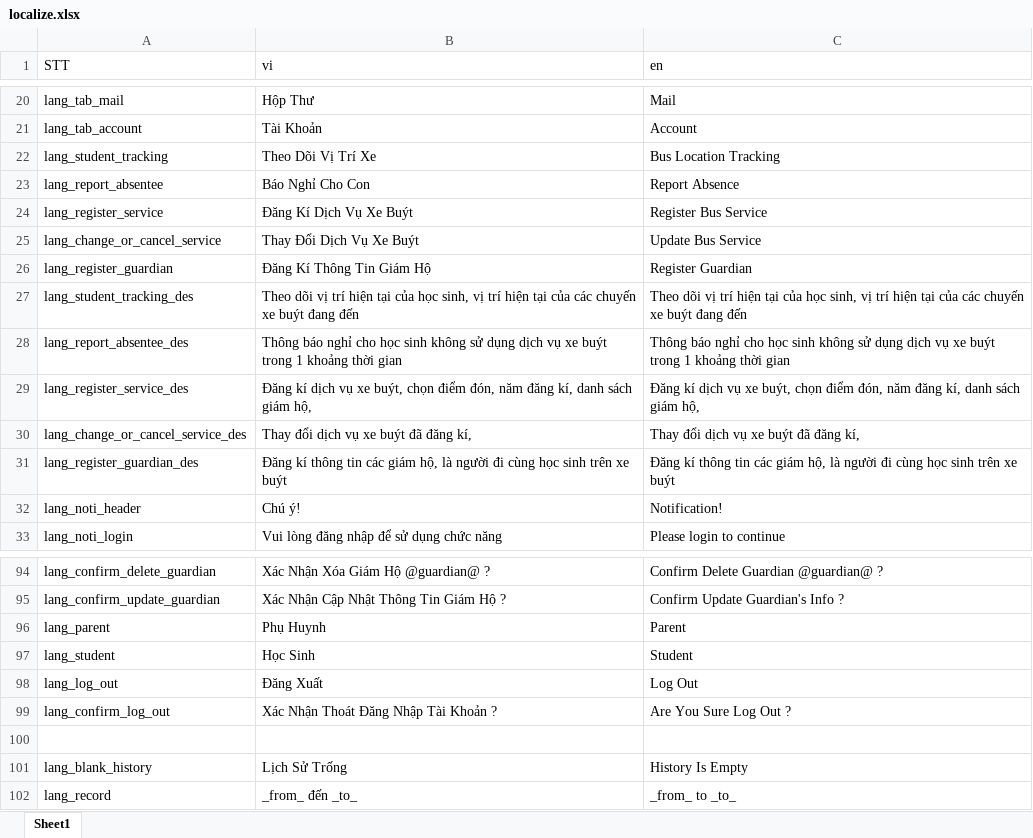
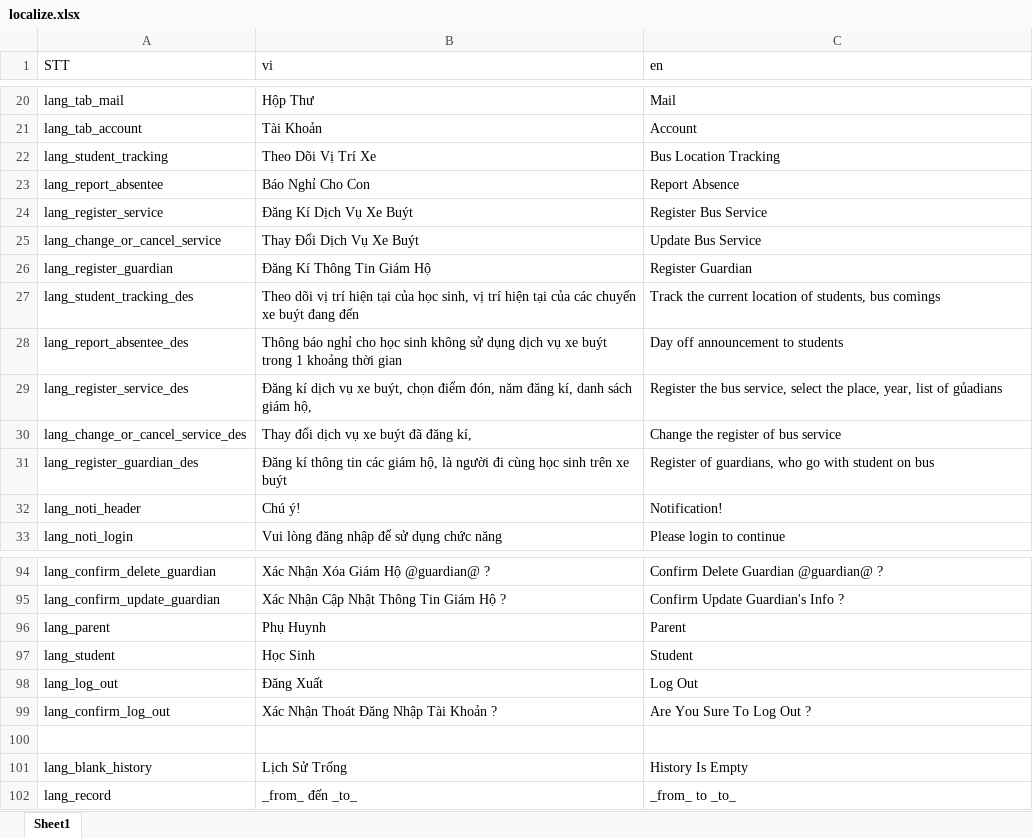
Before and after one commit to doannd1997/RN, an Excel workbook: tools/localize/localize.xlsx, sheet Sheet1, drawn as a sheet; only a part is shown, gaps mark what is left out; values as stored, in another font and other column widths than the file's, no borders; the diff names each change by its address in the sheet, - before the commit and + after, or states it on an @@ line.

```diff
--- a/tools/localize/localize.xlsx (sheet Sheet1)
+++ b/tools/localize/localize.xlsx (sheet Sheet1)
-C27 (en): Theo dõi vị trí hiện tại của học sinh, vị trí hiện tại của các chuyến xe buýt đang đến
+C27 (en): Track the current location of students, bus comings
-C28 (en): Thông báo nghỉ cho học sinh không sử dụng dịch vụ xe buýt trong 1 khoảng thời gian
+C28 (en): Day off announcement to students
-C29 (en): Đăng kí dịch vụ xe buýt, chọn điểm đón, năm đăng kí, danh sách giám hộ,
+C29 (en): Register the bus service, select the place, year, list of gủadians
-C30 (en): Thay đổi dịch vụ xe buýt đã đăng kí,
+C30 (en): Change the register of bus service
-C31 (en): Đăng kí thông tin các giám hộ, là người đi cùng học sinh trên xe buýt
+C31 (en): Register of guardians, who go with student on bus
-C99 (en): Are You Sure Log Out ?
+C99 (en): Are You Sure To Log Out ?
```
Also changed, not shown: 4 other files.
